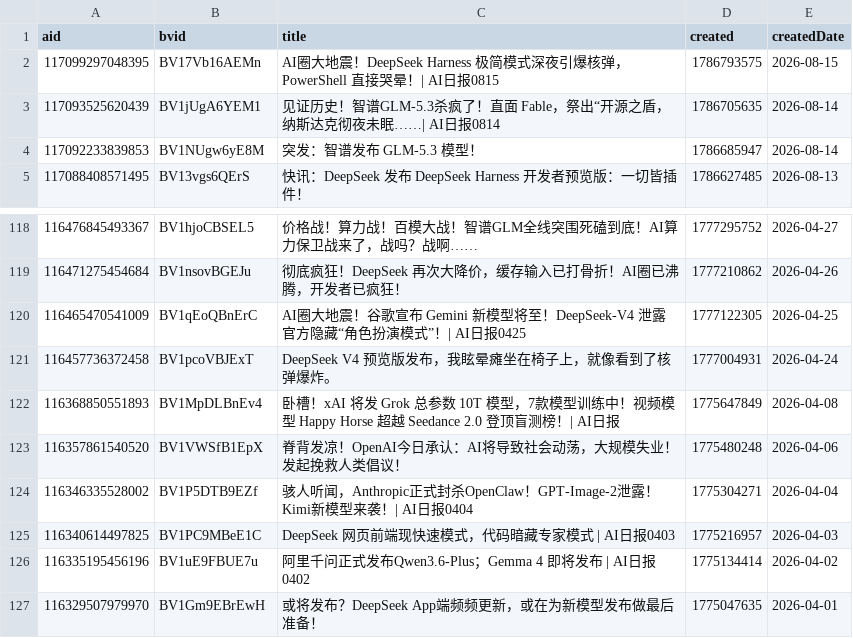
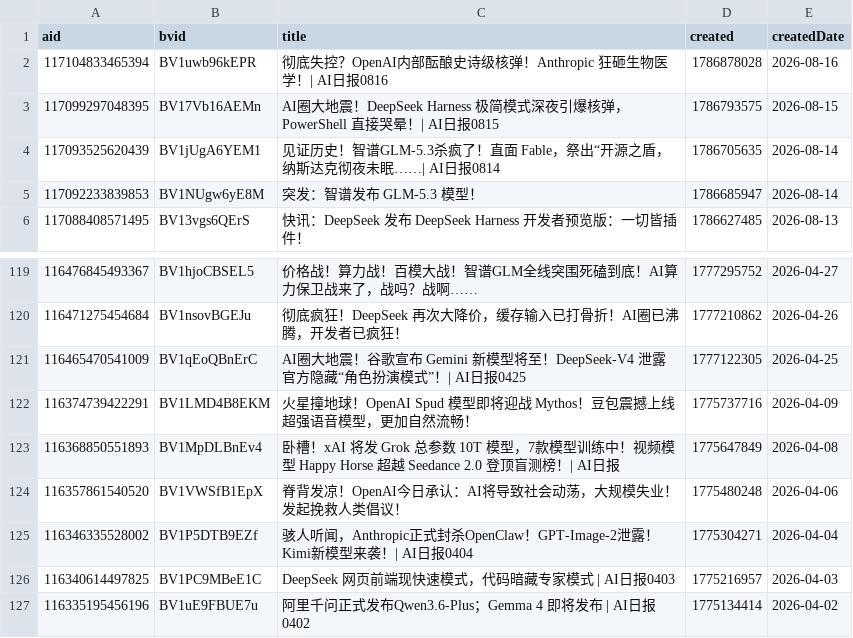
Before and after one commit to ChouChiu/heya-skill, a CSV file: skills/heya-title-style/references/01-titles.csv, drawn as a sheet; only a part is shown, gaps mark what is left out; the shorter side is filled out with more unchanged rows.

```diff
--- a/skills/heya-title-style/references/01-titles.csv
+++ b/skills/heya-title-style/references/01-titles.csv
@@ -1,2 +1,3 @@
 aid,bvid,title,created,createdDate
+117104833465394,BV1uwb96kEPR,彻底失控？OpenAI内部酝酿史诗级核弹！Anthropic 狂砸生物医学！| AI日报0816,1786878028,2026-08-16
 117099297048395,BV17Vb16AEMn,AI圈大地震！DeepSeek Harness 极简模式深夜引爆核弹，PowerShell 直接哭晕！| AI日报0815,1786793575,2026-08-15
@@ -120,3 +121,3 @@ aid,bvid,title,created,createdDate
 116465470541009,BV1qEoQBnErC,AI圈大地震！谷歌宣布 Gemini 新模型将至！DeepSeek-V4 泄露官方隐藏“角色扮演模式”！| AI日报0425,1777122305,2026-04-25
-116457736372458,BV1pcoVBJExT,DeepSeek V4 预览版发布，我眩晕瘫坐在椅子上，就像看到了核弹爆炸。,1777004931,2026-04-24
+116374739422291,BV1LMD4B8EKM,火星撞地球！OpenAI Spud 模型即将迎战 Mythos！豆包震撼上线超强语音模型，更加自然流畅！,1775737716,2026-04-09
 116368850551893,BV1MpDLBnEv4,卧槽！xAI 将发 Grok 总参数 10T 模型，7款模型训练中！视频模型 Happy Horse 超越 Seedance 2.0 登顶盲测榜！| AI日报,1775647849,2026-04-08
```
Also changed, not shown: 4 other files.
